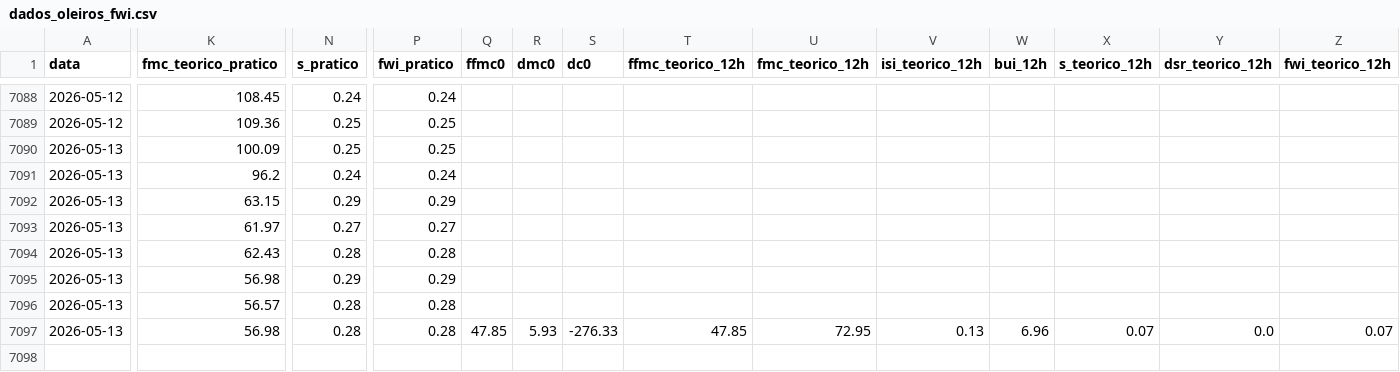
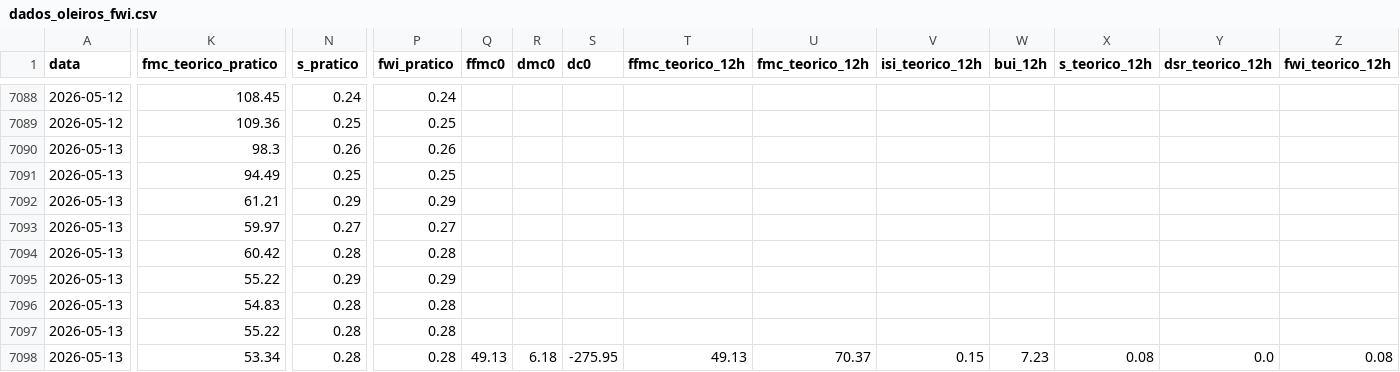
Before and after one commit to 23657/fwi-pipeline-ipt, a CSV file: dados_oleiros_fwi.csv, drawn as a sheet; only a part is shown, gaps mark what is left out; rows hold the shown columns only; the diff covers the shown part only; the diff names each change by its address in the sheet, - before the commit and + after, or states it on an @@ line.

```diff
--- a/dados_oleiros_fwi.csv
+++ b/dados_oleiros_fwi.csv
-K7090 (fmc_teorico_pratico): 100.09
+K7090 (fmc_teorico_pratico): 98.3
-N7090 (s_pratico): 0.25
+N7090 (s_pratico): 0.26
-P7090 (fwi_pratico): 0.25
+P7090 (fwi_pratico): 0.26
-K7091 (fmc_teorico_pratico): 96.2
+K7091 (fmc_teorico_pratico): 94.49
-N7091 (s_pratico): 0.24
+N7091 (s_pratico): 0.25
-P7091 (fwi_pratico): 0.24
+P7091 (fwi_pratico): 0.25
-K7092 (fmc_teorico_pratico): 63.15
+K7092 (fmc_teorico_pratico): 61.21
-K7093 (fmc_teorico_pratico): 61.97
+K7093 (fmc_teorico_pratico): 59.97
-K7094 (fmc_teorico_pratico): 62.43
+K7094 (fmc_teorico_pratico): 60.42
-K7095 (fmc_teorico_pratico): 56.98
+K7095 (fmc_teorico_pratico): 55.22
-K7096 (fmc_teorico_pratico): 56.57
+K7096 (fmc_teorico_pratico): 54.83
-K7097 (fmc_teorico_pratico): 56.98
+K7097 (fmc_teorico_pratico): 55.22
-Q7097 (ffmc0): 47.85
+Q7097 (ffmc0): (empty)
-R7097 (dmc0): 5.93
+R7097 (dmc0): (empty)
-S7097 (dc0): -276.33
+S7097 (dc0): (empty)
-T7097 (ffmc_teorico_12h): 47.85
+T7097 (ffmc_teorico_12h): (empty)
-U7097 (fmc_teorico_12h): 72.95
+U7097 (fmc_teorico_12h): (empty)
-V7097 (isi_teorico_12h): 0.13
+V7097 (isi_teorico_12h): (empty)
-W7097 (bui_12h): 6.96
+W7097 (bui_12h): (empty)
-X7097 (s_teorico_12h): 0.07
+X7097 (s_teorico_12h): (empty)
-Y7097 (dsr_teorico_12h): 0.0
+Y7097 (dsr_teorico_12h): (empty)
-Z7097 (fwi_teorico_12h): 0.07
+Z7097 (fwi_teorico_12h): (empty)
+row 7098: 2026-05-13 | 53.34 | 0.28 | 0.28 | 49.13 | 6.18 | -275.95 | 49.13 | 70.37 | 0.15 | 7.23 | 0.08 | 0.0 | 0.08
```
Also changed, not shown: 1 edited cell elsewhere in this file, dados_castanheira_de_pera_fwi.csv, dados_ferreira_do_zezere_fwi.csv, 2 other files.
